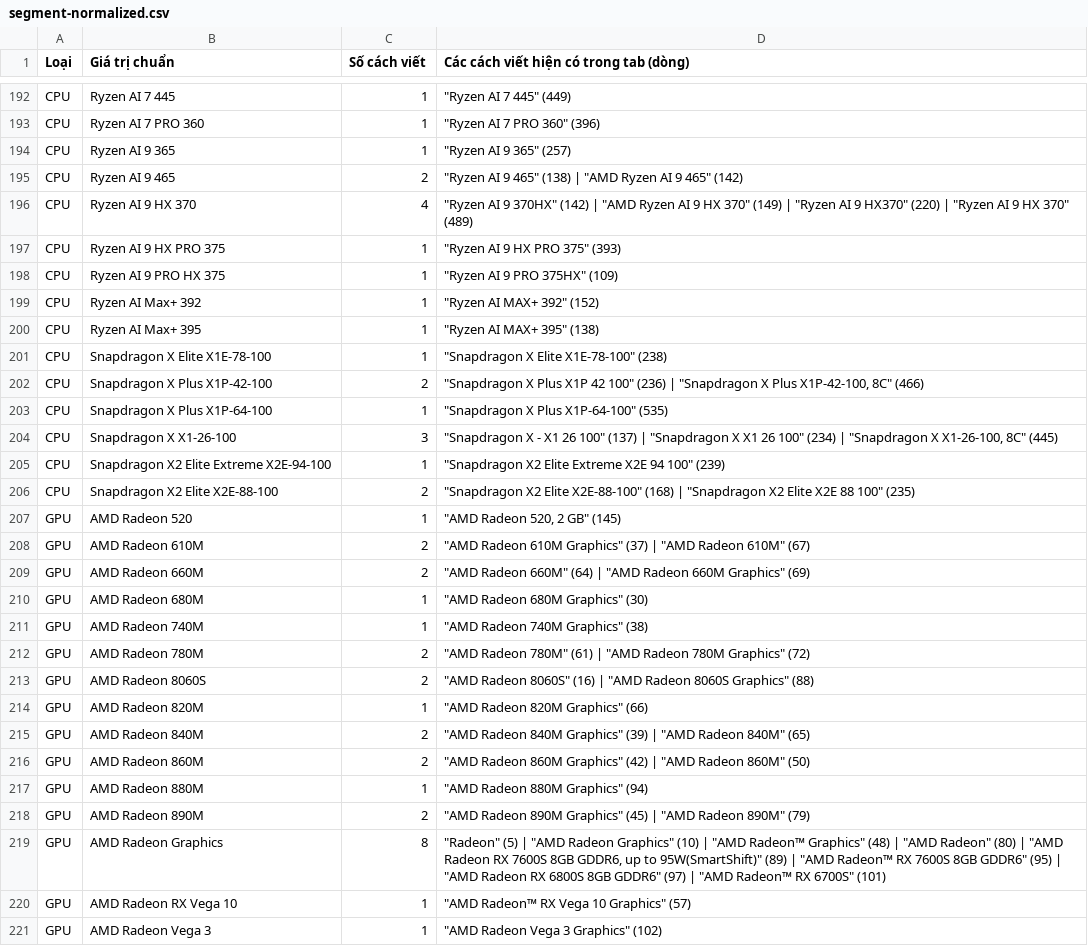
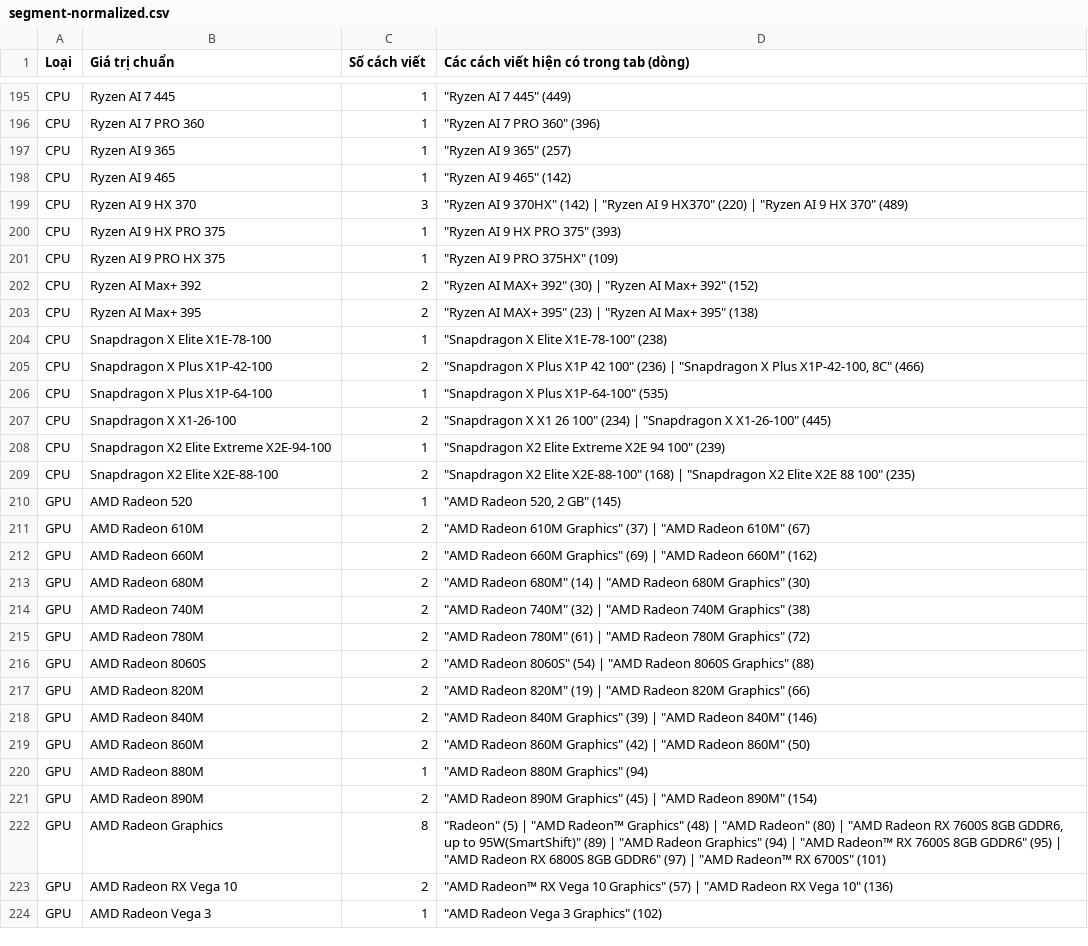
Before and after one commit to hoangphuc1809-source/MBW-Scrape-number, a CSV file: segment-audit/segment-normalized.csv, drawn as a sheet; only a part is shown, gaps mark what is left out; the diff covers the shown part only.

```diff
--- a/segment-audit/segment-normalized.csv
+++ b/segment-audit/segment-normalized.csv
@@ -194,8 +197,8 @@ CPU,Ryzen AI 7 PRO 360,1,"""Ryzen AI 7 PRO 360"" (396)"
 CPU,Ryzen AI 9 365,1,"""Ryzen AI 9 365"" (257)"
-CPU,Ryzen AI 9 465,2,"""Ryzen AI 9 465"" (138) | ""AMD Ryzen AI 9 465"" (142)"
-CPU,Ryzen AI 9 HX 370,4,"""Ryzen AI 9 370HX"" (142) | ""AMD Ryzen AI 9 HX 370"" (149) | ""Ryzen AI 9 HX370"" (220) | ""Ryzen AI 9 HX 370"" (489)"
+CPU,Ryzen AI 9 465,1,"""Ryzen AI 9 465"" (142)"
+CPU,Ryzen AI 9 HX 370,3,"""Ryzen AI 9 370HX"" (142) | ""Ryzen AI 9 HX370"" (220) | ""Ryzen AI 9 HX 370"" (489)"
 CPU,Ryzen AI 9 HX PRO 375,1,"""Ryzen AI 9 HX PRO 375"" (393)"
 CPU,Ryzen AI 9 PRO HX 375,1,"""Ryzen  AI 9 PRO 375HX"" (109)"
-CPU,Ryzen AI Max+ 392,1,"""Ryzen AI MAX+ 392"" (152)"
-CPU,Ryzen AI Max+ 395,1,"""Ryzen AI MAX+ 395"" (138)"
+CPU,Ryzen AI Max+ 392,2,"""Ryzen AI MAX+ 392"" (30) | ""Ryzen AI Max+ 392"" (152)"
+CPU,Ryzen AI Max+ 395,2,"""Ryzen AI MAX+ 395"" (23) | ""Ryzen AI Max+ 395"" (138)"
 CPU,Snapdragon X Elite X1E-78-100,1,"""Snapdragon X Elite X1E-78-100"" (238)"
@@ -203,3 +206,3 @@ CPU,Snapdragon X Plus X1P-42-100,2,"""Snapdragon X Plus X1P 42 100"" (236) | ""S
 CPU,Snapdragon X Plus X1P-64-100,1,"""Snapdragon X Plus X1P-64-100"" (535)"
-CPU,Snapdragon X X1-26-100,3,"""Snapdragon X - X1 26 100"" (137) | ""Snapdragon X X1 26 100"" (234) | ""Snapdragon X X1-26-100, 8C"" (445)"
+CPU,Snapdragon X X1-26-100,2,"""Snapdragon X X1 26 100"" (234) | ""Snapdragon X X1-26-100"" (445)"
 CPU,Snapdragon X2 Elite Extreme X2E-94-100,1,"""Snapdragon X2 Elite Extreme X2E 94 100"" (239)"
@@ -208,14 +211,14 @@ GPU,AMD Radeon 520,1,"""AMD Radeon 520, 2 GB"" (145)"
 GPU,AMD Radeon 610M,2,"""AMD Radeon 610M Graphics"" (37) | ""AMD Radeon 610M"" (67)"
-GPU,AMD Radeon 660M,2,"""AMD Radeon 660M"" (64) | ""AMD Radeon 660M Graphics"" (69)"
-GPU,AMD Radeon 680M,1,"""AMD Radeon 680M Graphics"" (30)"
-GPU,AMD Radeon 740M,1,"""AMD Radeon 740M Graphics"" (38)"
+GPU,AMD Radeon 660M,2,"""AMD Radeon 660M Graphics"" (69) | ""AMD Radeon 660M"" (162)"
+GPU,AMD Radeon 680M,2,"""AMD Radeon 680M"" (14) | ""AMD Radeon 680M Graphics"" (30)"
+GPU,AMD Radeon 740M,2,"""AMD Radeon 740M"" (32) | ""AMD Radeon 740M Graphics"" (38)"
 GPU,AMD Radeon 780M,2,"""AMD Radeon 780M"" (61) | ""AMD Radeon 780M Graphics"" (72)"
-GPU,AMD Radeon 8060S,2,"""AMD Radeon 8060S"" (16) | ""AMD Radeon 8060S Graphics"" (88)"
-GPU,AMD Radeon 820M,1,"""AMD Radeon 820M Graphics"" (66)"
-GPU,AMD Radeon 840M,2,"""AMD Radeon 840M Graphics"" (39) | ""AMD Radeon 840M"" (65)"
+GPU,AMD Radeon 8060S,2,"""AMD Radeon 8060S"" (54) | ""AMD Radeon 8060S Graphics"" (88)"
+GPU,AMD Radeon 820M,2,"""AMD Radeon 820M"" (19) | ""AMD Radeon 820M Graphics"" (66)"
+GPU,AMD Radeon 840M,2,"""AMD Radeon 840M Graphics"" (39) | ""AMD Radeon 840M"" (146)"
 GPU,AMD Radeon 860M,2,"""AMD Radeon 860M Graphics"" (42) | ""AMD Radeon 860M"" (50)"
 GPU,AMD Radeon 880M,1,"""AMD Radeon 880M Graphics"" (94)"
-GPU,AMD Radeon 890M,2,"""AMD Radeon 890M Graphics"" (45) | ""AMD Radeon 890M"" (79)"
-GPU,AMD Radeon Graphics,8,"""Radeon"" (5) | ""AMD Radeon Graphics"" (10) | ""AMD Radeon™ Graphics"" (48) | ""AMD Radeon"" (80) | ""AMD Radeon RX 7600S 8GB GDDR6, up to 95W(SmartShift)"" (89) | ""AMD Radeon™ RX 7600S 8GB GDDR6"" (95) | ""AMD Radeon RX 6800S 8GB GDDR6"" (97) | ""AMD Radeon™ RX 6700S"" (101)"
-GPU,AMD Radeon RX Vega 10,1,"""AMD Radeon™ RX Vega 10 Graphics"" (57)"
+GPU,AMD Radeon 890M,2,"""AMD Radeon 890M Graphics"" (45) | ""AMD Radeon 890M"" (154)"
+GPU,AMD Radeon Graphics,8,"""Radeon"" (5) | ""AMD Radeon™ Graphics"" (48) | ""AMD Radeon"" (80) | ""AMD Radeon RX 7600S 8GB GDDR6, up to 95W(SmartShift)"" (89) | ""AMD Radeon Graphics"" (94) | ""AMD Radeon™ RX 7600S 8GB GDDR6"" (95) | ""AMD Radeon RX 6800S 8GB GDDR6"" (97) | ""AMD Radeon™ RX 6700S"" (101)"
+GPU,AMD Radeon RX Vega 10,2,"""AMD Radeon™ RX Vega 10 Graphics"" (57) | ""AMD Radeon RX Vega 10"" (136)"
 GPU,AMD Radeon Vega 3,1,"""AMD Radeon Vega 3 Graphics"" (102)"
```
Also changed, not shown: 4 added rows and 117 edited cells elsewhere in this file, 3 other files.
